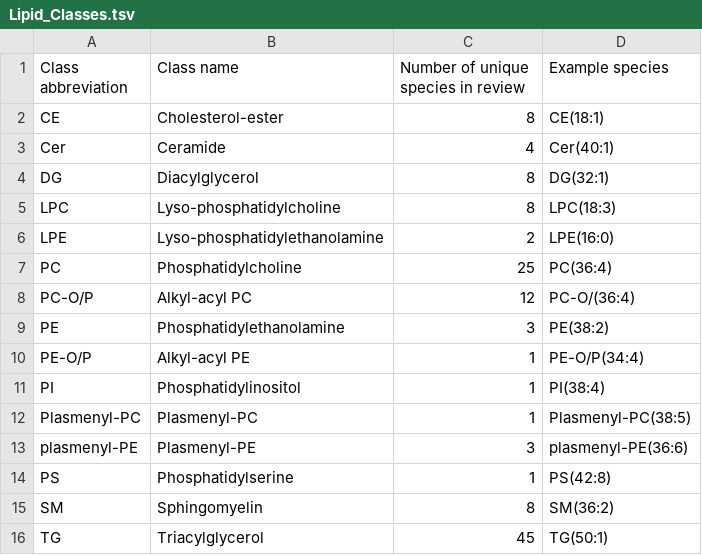
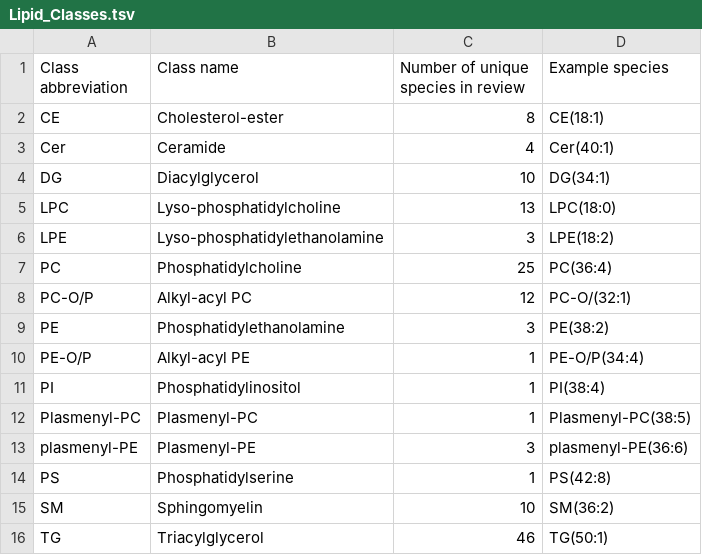
Before and after one commit to tommi-s/T1D-lipidome, a TSV file: results-updated/Lipid_Classes.tsv, drawn as a sheet.

```diff
--- a/results-updated/Lipid_Classes.tsv
+++ b/results-updated/Lipid_Classes.tsv
@@ -3,7 +3,7 @@
 "Cer"	"Ceramide"	4	"Cer(40:1)"
-"DG"	"Diacylglycerol"	8	"DG(32:1)"
-"LPC"	"Lyso-phosphatidylcholine"	8	"LPC(18:3)"
-"LPE"	"Lyso-phosphatidylethanolamine"	2	"LPE(16:0)"
+"DG"	"Diacylglycerol"	10	"DG(34:1)"
+"LPC"	"Lyso-phosphatidylcholine"	13	"LPC(18:0)"
+"LPE"	"Lyso-phosphatidylethanolamine"	3	"LPE(18:2)"
 "PC"	"Phosphatidylcholine"	25	"PC(36:4)"
-"PC-O/P"	"Alkyl-acyl PC"	12	"PC-O/(36:4)"
+"PC-O/P"	"Alkyl-acyl PC"	12	"PC-O/(32:1)"
 "PE"	"Phosphatidylethanolamine"	3	"PE(38:2)"
@@ -14,3 +14,3 @@
 "PS"	"Phosphatidylserine"	1	"PS(42:8)"
-"SM"	"Sphingomyelin"	8	"SM(36:2)"
-"TG"	"Triacylglycerol"	45	"TG(50:1)"
+"SM"	"Sphingomyelin"	10	"SM(36:2)"
+"TG"	"Triacylglycerol"	46	"TG(50:1)"
```
Also changed, not shown: results-updated/Lipids_by_Publication.tsv, results-updated/Summary-Publications.tsv, 26 other files.
